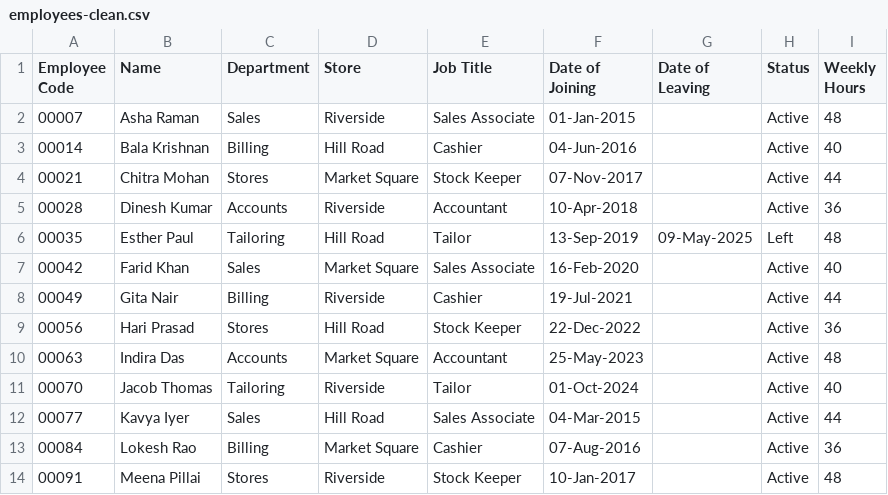
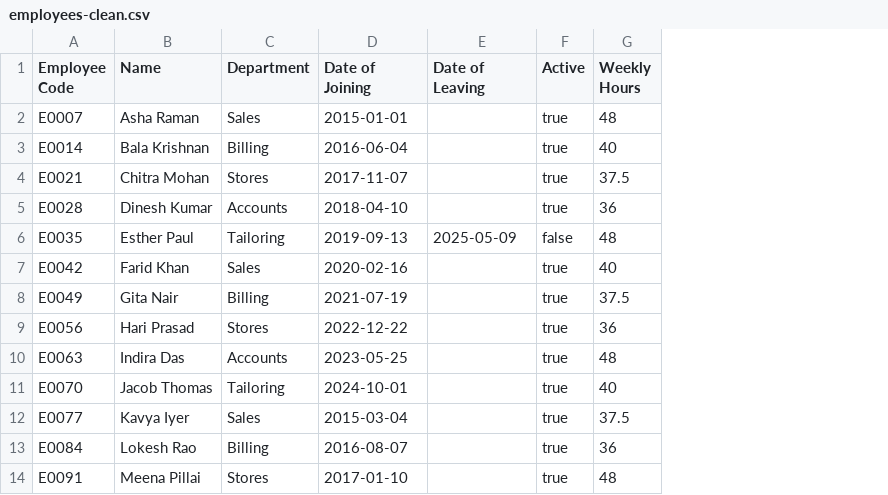
Before and after one commit to siraj-samsudeen/featherbase, a CSV file: samples/employees/employees-clean.csv, drawn as a sheet; only a part is shown; removed rows and columns are numbered as before the commit, all else as after; the diff covers the shown part only; the diff names each change by its address in the sheet, - before the commit and + after, or states it on an @@ line.

```diff
--- a/samples/employees/employees-clean.csv
+++ b/samples/employees/employees-clean.csv
-column D (Store), rows 2-3: Riverside | Hill Road; rows 5-7: Riverside | Hill Road | Market Square; rows 9-11: Hill Road | Market Square | Riverside; rows 13-14: Market Square | Riverside
-column E (Job Title), rows 2-3: Sales Associate | Cashier; rows 5-7: Accountant | Tailor | Sales Associate; rows 9-11: Stock Keeper | Accountant | Tailor; rows 13-14: Cashier | Stock Keeper
-column H (Status), rows 2-3: Active | Active; rows 5-7: Active | Left | Active; rows 9-11: all Active; rows 13-14: Active | Active
+column F (Active), rows 2-3: true | true; rows 5-7: true | false | true; rows 9-11: all true; rows 13-14: true | true
-A2 (Employee Code): 00007
+A2 (Employee Code): E0007
-D2 (Date of Joining): 01-Jan-2015
+D2 (Date of Joining): 2015-01-01
-A3 (Employee Code): 00014
+A3 (Employee Code): E0014
-D3 (Date of Joining): 04-Jun-2016
+D3 (Date of Joining): 2016-06-04
-row 4: 00021 | Chitra Mohan | Stores | Market Square | Stock Keeper | 07-Nov-2017 |  | Active | 44
+row 4: E0021 | Chitra Mohan | Stores | 2017-11-07 |  | true | 37.5
-A5 (Employee Code): 00028
+A5 (Employee Code): E0028
-D5 (Date of Joining): 10-Apr-2018
+D5 (Date of Joining): 2018-04-10
-A6 (Employee Code): 00035
+A6 (Employee Code): E0035
-D6 (Date of Joining): 13-Sep-2019
+D6 (Date of Joining): 2019-09-13
-E6 (Date of Leaving): 09-May-2025
+E6 (Date of Leaving): 2025-05-09
-A7 (Employee Code): 00042
+A7 (Employee Code): E0042
-D7 (Date of Joining): 16-Feb-2020
+D7 (Date of Joining): 2020-02-16
-row 8: 00049 | Gita Nair | Billing | Riverside | Cashier | 19-Jul-2021 |  | Active | 44
+row 8: E0049 | Gita Nair | Billing | 2021-07-19 |  | true | 37.5
-A9 (Employee Code): 00056
+A9 (Employee Code): E0056
-D9 (Date of Joining): 22-Dec-2022
+D9 (Date of Joining): 2022-12-22
-A10 (Employee Code): 00063
+A10 (Employee Code): E0063
-D10 (Date of Joining): 25-May-2023
+D10 (Date of Joining): 2023-05-25
-A11 (Employee Code): 00070
+A11 (Employee Code): E0070
-D11 (Date of Joining): 01-Oct-2024
+D11 (Date of Joining): 2024-10-01
-row 12: 00077 | Kavya Iyer | Sales | Hill Road | Sales Associate | 04-Mar-2015 |  | Active | 44
+row 12: E0077 | Kavya Iyer | Sales | 2015-03-04 |  | true | 37.5
-A13 (Employee Code): 00084
+A13 (Employee Code): E0084
-D13 (Date of Joining): 07-Aug-2016
+D13 (Date of Joining): 2016-08-07
-A14 (Employee Code): 00091
+A14 (Employee Code): E0091
-D14 (Date of Joining): 10-Jan-2017
+D14 (Date of Joining): 2017-01-10
```
Also changed, not shown: 3 added rows, 3 removed rows and 18 edited cells elsewhere in this file, samples/employees/employees-clean-v2.csv, samples/employees/employees-messy.csv, 1 other file.
